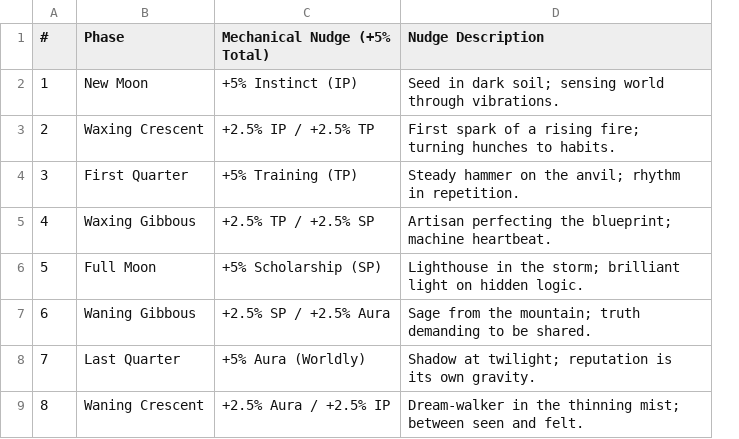
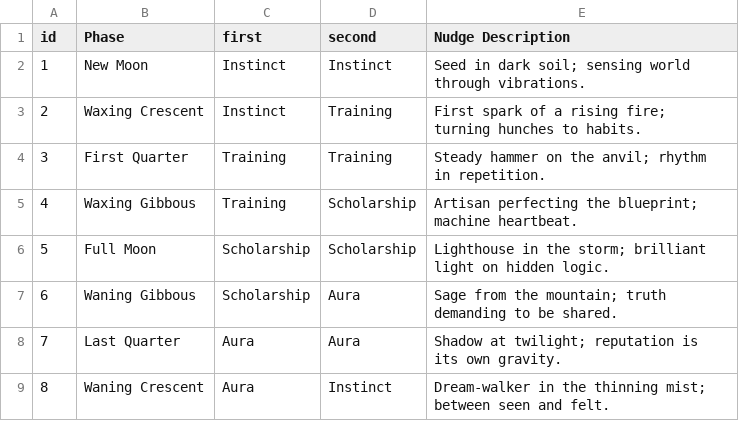
Before and after one commit to Mark-Oakley-83/RPGme, a CSV file: moon_phases.csv, drawn as a sheet; removed rows and columns are numbered as before the commit, all else as after; the diff names each change by its address in the sheet, - before the commit and + after, or states it on an @@ line.

```diff
--- a/moon_phases.csv
+++ b/moon_phases.csv
-column C (Mechanical Nudge (+5% Total)), rows 2-9: +5% Instinct (IP) | +2.5% IP / +2.5% TP | +5% Training (TP) | +2.5% TP / +2.5% SP | +5% Scholarship (SP) | +2.5% SP / +2.5% Aura | +5% Aura (Worldly) | +2.5% Aura / +2.5% IP
+column C (first), rows 2-9: Instinct | Instinct | Training | Training | Scholarship | Scholarship | Aura | Aura
+column D (second), rows 2-9: Instinct | Training | Training | Scholarship | Scholarship | Aura | Aura | Instinct
-A1: #
+A1: id
```
Also changed, not shown: 9 other files.
